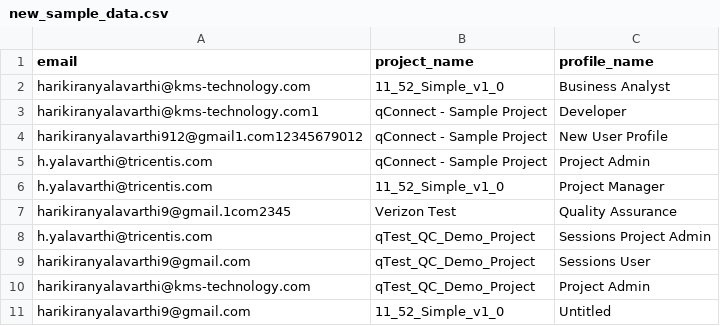
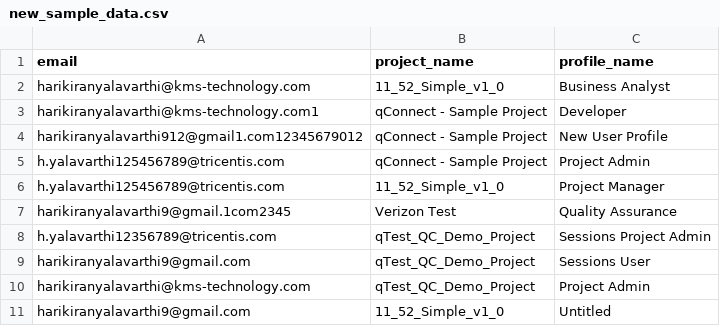
Before and after one commit to harikiranyalavarthi9/user-assignment-utility, a CSV file: new_sample_data.csv, drawn as a sheet.

```diff
--- a/new_sample_data.csv
+++ b/new_sample_data.csv
@@ -4,6 +4,6 @@ harikiranyalavarthi@kms-technology.com1,qConnect - Sample Project,Developer
 harikiranyalavarthi912@gmail1.com12345679012,qConnect - Sample Project,New User Profile
-h.yalavarthi@tricentis.com,qConnect - Sample Project,Project Admin
-h.yalavarthi@tricentis.com,11_52_Simple_v1_0,Project Manager
+h.yalavarthi125456789@tricentis.com,qConnect - Sample Project,Project Admin
+h.yalavarthi125456789@tricentis.com,11_52_Simple_v1_0,Project Manager
 harikiranyalavarthi9@gmail.1com2345,Verizon Test,Quality Assurance
-h.yalavarthi@tricentis.com,qTest_QC_Demo_Project,Sessions Project Admin
+h.yalavarthi12356789@tricentis.com,qTest_QC_Demo_Project,Sessions Project Admin
 harikiranyalavarthi9@gmail.com,qTest_QC_Demo_Project,Sessions User
```
Also changed, not shown: 1 other file.
